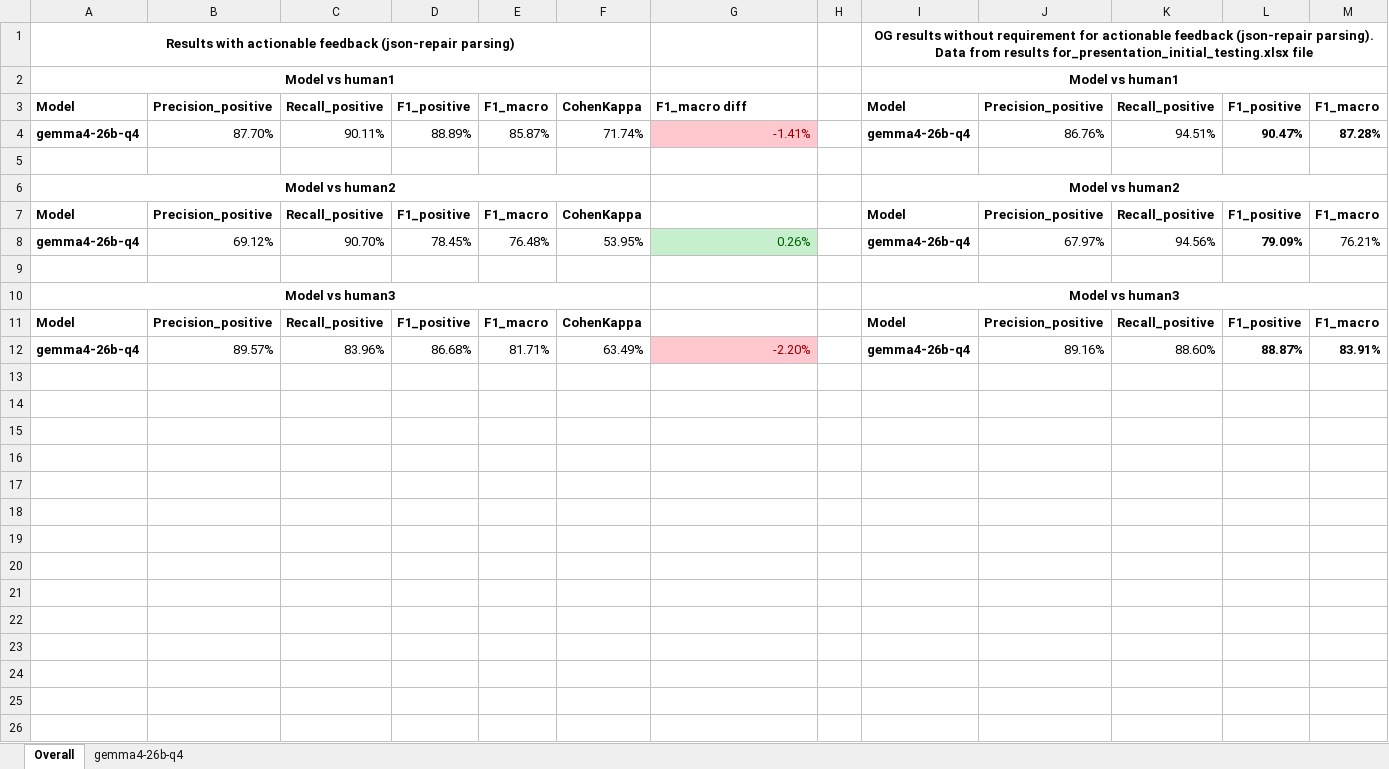
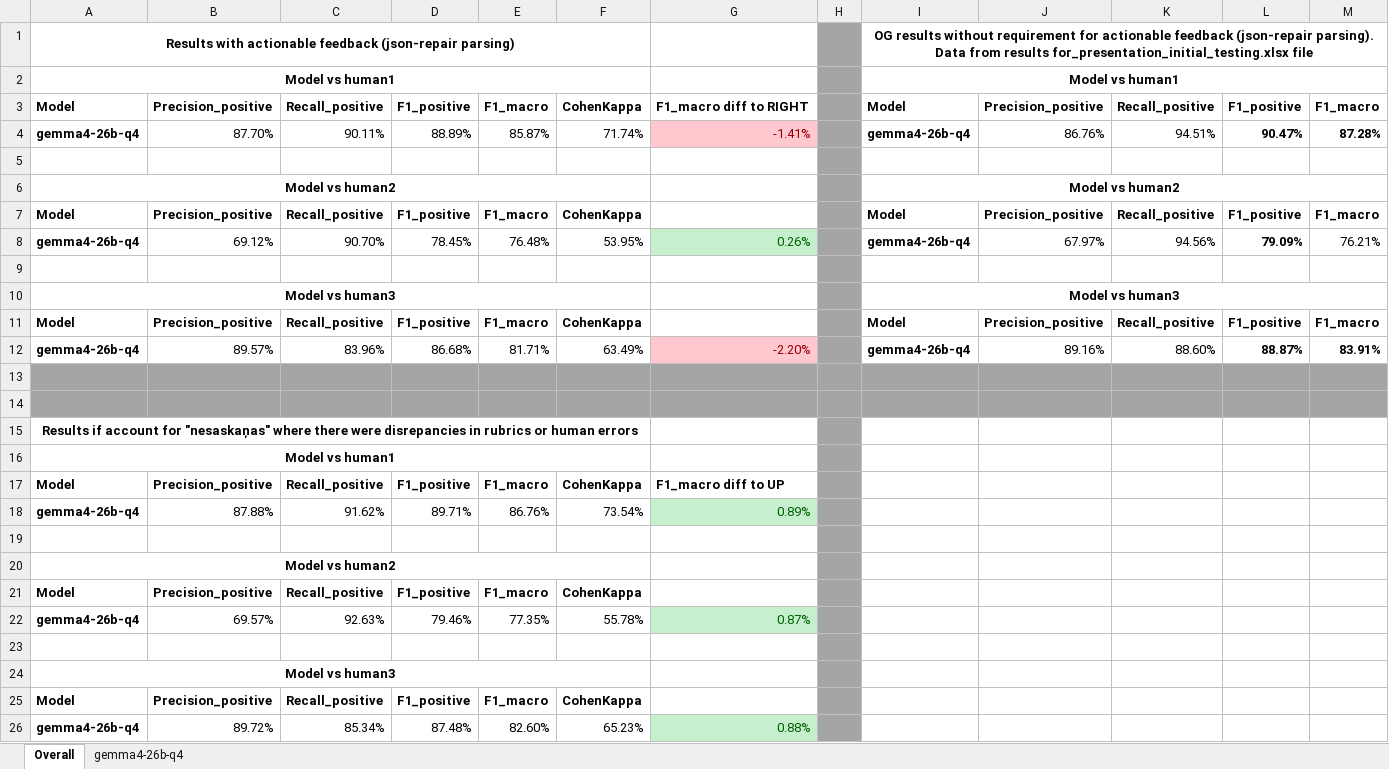
Before and after one commit to TheHappyLemon/Using-LLM-for-automated-feedback-generation-on-a-bachelor-thesis, an Excel workbook: src/results/llm/actionable_feedback_01/results_for_presentation_actionable_feedback.xlsx, sheet Overall, drawn as a sheet; only a part is shown; values as stored, in another font and other column widths than the file's, no borders; conditional formats not drawn; rows hold the shown columns only; the diff names each change by its address in the sheet, - before the commit and + after, or states it on an @@ line.

```diff
--- a/src/results/llm/actionable_feedback_01/results_for_presentation_actionable_feedback.xlsx (sheet Overall)
+++ b/src/results/llm/actionable_feedback_01/results_for_presentation_actionable_feedback.xlsx (sheet Overall)
-H1:H12 fill: none
+H1:H12 fill: #A5A5A5
-G3: F1_macro diff
+G3: F1_macro diff to RIGHT
+row 13: (empty)
+row 14: (empty)
+row 15: Results if account for "nesaskaņas" where there were disrepancies in rubrics or human errors
+row 16: Model vs human1
+row 17: Model | Precision_positive | Recall_positive | F1_positive | F1_macro | CohenKappa | F1_macro diff to UP
+row 18: gemma4-26b-q4 | 87.88% | 91.62% | 89.71% | 86.76% | 73.54% | 0.89%
+row 19: (empty)
+row 20: Model vs human2
+row 21: Model | Precision_positive | Recall_positive | F1_positive | F1_macro | CohenKappa
+row 22: gemma4-26b-q4 | 69.57% | 92.63% | 79.46% | 77.35% | 55.78% | 0.87%
+row 23: (empty)
+row 24: Model vs human3
+row 25: Model | Precision_positive | Recall_positive | F1_positive | F1_macro | CohenKappa
+row 26: gemma4-26b-q4 | 89.72% | 85.34% | 87.48% | 82.60% | 65.23% | 0.88%
```
Also changed, not shown: 10 other files.
